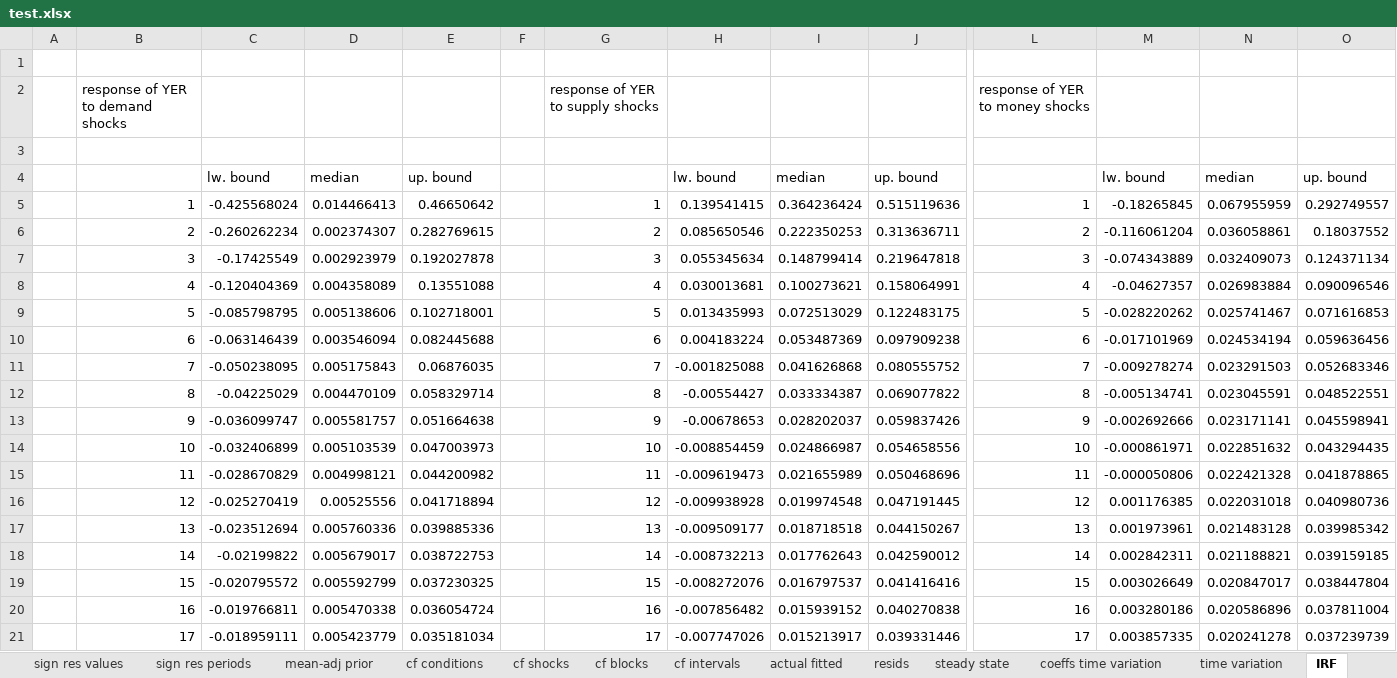
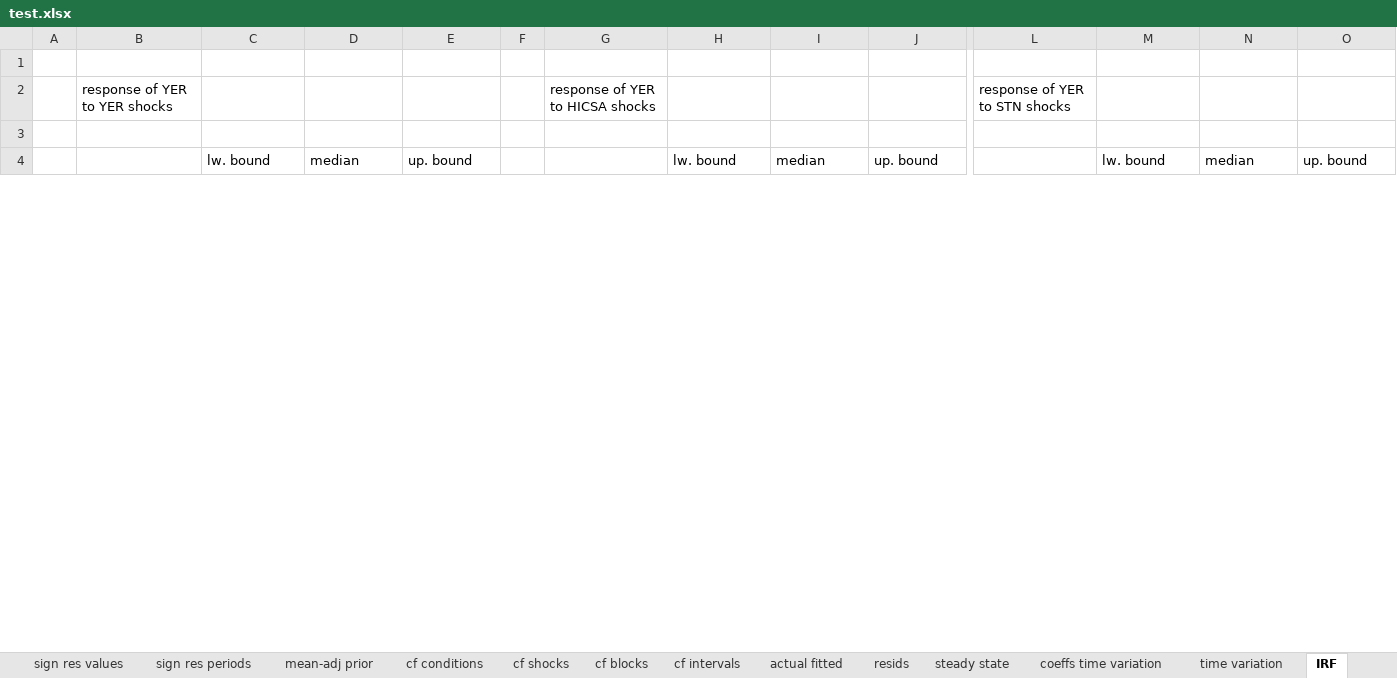
Before and after one commit to european-central-bank/BEAR-toolbox, an Excel workbook: results/test.xlsx, sheet IRF, drawn as a sheet; only a part is shown, gaps mark what is left out; values as stored, in another font and other column widths than the file's, no borders; removed rows and columns are numbered as before the commit, all else as after; rows hold the shown columns only; the diff covers the shown part only; the diff names each change by its address in the sheet, - before the commit and + after, or states it on an @@ line.

```diff
--- a/results/test.xlsx (sheet IRF)
+++ b/results/test.xlsx (sheet IRF)
-B2: response of YER to demand shocks
+B2: response of YER to YER shocks
-G2: response of YER to supply shocks
+G2: response of YER to HICSA shocks
-L2: response of YER to money shocks
+L2: response of YER to STN shocks
-row 5:  | 1 | -0.425568024 | 0.014466413 | 0.46650642 |  | 1 | 0.139541415 | 0.364236424 | 0.515119636 | 1 | -0.18265845 | 0.067955959 | 0.292749557
-row 6:  | 2 | -0.260262234 | 0.002374307 | 0.282769615 |  | 2 | 0.085650546 | 0.222350253 | 0.313636711 | 2 | -0.116061204 | 0.036058861 | 0.18037552
-row 7:  | 3 | -0.17425549 | 0.002923979 | 0.192027878 |  | 3 | 0.055345634 | 0.148799414 | 0.219647818 | 3 | -0.074343889 | 0.032409073 | 0.124371134
-row 8:  | 4 | -0.120404369 | 0.004358089 | 0.13551088 |  | 4 | 0.030013681 | 0.100273621 | 0.158064991 | 4 | -0.04627357 | 0.026983884 | 0.090096546
-row 9:  | 5 | -0.085798795 | 0.005138606 | 0.102718001 |  | 5 | 0.013435993 | 0.072513029 | 0.122483175 | 5 | -0.028220262 | 0.025741467 | 0.071616853
-row 10:  | 6 | -0.063146439 | 0.003546094 | 0.082445688 |  | 6 | 0.004183224 | 0.053487369 | 0.097909238 | 6 | -0.017101969 | 0.024534194 | 0.059636456
-row 11:  | 7 | -0.050238095 | 0.005175843 | 0.06876035 |  | 7 | -0.001825088 | 0.041626868 | 0.080555752 | 7 | -0.009278274 | 0.023291503 | 0.052683346
-row 12:  | 8 | -0.04225029 | 0.004470109 | 0.058329714 |  | 8 | -0.00554427 | 0.033334387 | 0.069077822 | 8 | -0.005134741 | 0.023045591 | 0.048522551
-row 13:  | 9 | -0.036099747 | 0.005581757 | 0.051664638 |  | 9 | -0.00678653 | 0.028202037 | 0.059837426 | 9 | -0.002692666 | 0.023171141 | 0.045598941
-row 14:  | 10 | -0.032406899 | 0.005103539 | 0.047003973 |  | 10 | -0.008854459 | 0.024866987 | 0.054658556 | 10 | -0.000861971 | 0.022851632 | 0.043294435
-row 15:  | 11 | -0.028670829 | 0.004998121 | 0.044200982 |  | 11 | -0.009619473 | 0.021655989 | 0.050468696 | 11 | -0.000050806 | 0.022421328 | 0.041878865
-row 16:  | 12 | -0.025270419 | 0.00525556 | 0.041718894 |  | 12 | -0.009938928 | 0.019974548 | 0.047191445 | 12 | 0.001176385 | 0.022031018 | 0.040980736
-row 17:  | 13 | -0.023512694 | 0.005760336 | 0.039885336 |  | 13 | -0.009509177 | 0.018718518 | 0.044150267 | 13 | 0.001973961 | 0.021483128 | 0.039985342
-row 18:  | 14 | -0.02199822 | 0.005679017 | 0.038722753 |  | 14 | -0.008732213 | 0.017762643 | 0.042590012 | 14 | 0.002842311 | 0.021188821 | 0.039159185
-row 19:  | 15 | -0.020795572 | 0.005592799 | 0.037230325 |  | 15 | -0.008272076 | 0.016797537 | 0.041416416 | 15 | 0.003026649 | 0.020847017 | 0.038447804
-row 20:  | 16 | -0.019766811 | 0.005470338 | 0.036054724 |  | 16 | -0.007856482 | 0.015939152 | 0.040270838 | 16 | 0.003280186 | 0.020586896 | 0.037811004
-row 21:  | 17 | -0.018959111 | 0.005423779 | 0.035181034 |  | 17 | -0.007747026 | 0.015213917 | 0.039331446 | 17 | 0.003857335 | 0.020241278 | 0.037239739
```
Also changed, not shown: 60 added rows, 43 removed rows and 6 edited cells elsewhere in this sheet, sheet hist decomp, sheet struct shocks, sheet FEVD, sheet resids, sheet actual fitted, sheet forecasts, 4 more sheets, other sheet tabs, 7 other files.
